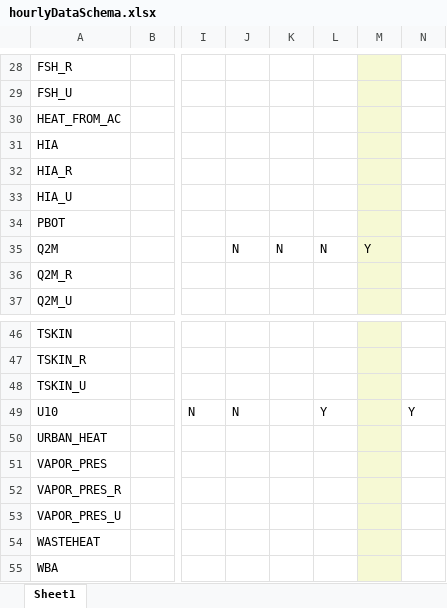
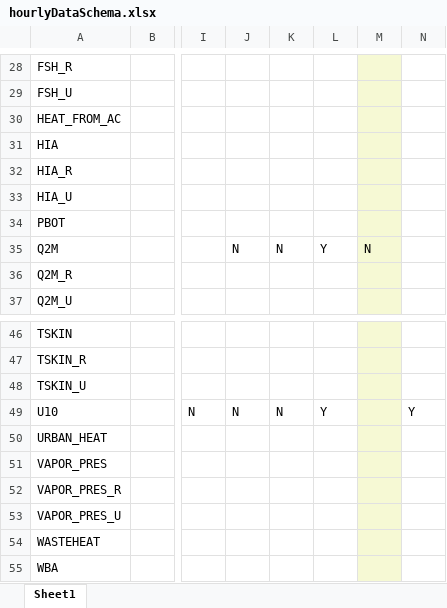
Before and after one commit to johnnyguo2007/research, an Excel workbook: hw_global/Data/hourlyDataSchema.xlsx, sheet Sheet1, drawn as a sheet; only a part is shown, gaps mark what is left out; values as stored, in another font and other column widths than the file's, no borders; the diff covers the shown part only; the diff names each change by its address in the sheet, - before the commit and + after, or states it on an @@ line.

```diff
--- a/hw_global/Data/hourlyDataSchema.xlsx (sheet Sheet1)
+++ b/hw_global/Data/hourlyDataSchema.xlsx (sheet Sheet1)
-L35: N
+L35: Y
-M35: Y
+M35: N
-K49: (empty)
+K49: N
```
Also changed, not shown: 13 edited cells elsewhere in this sheet.
